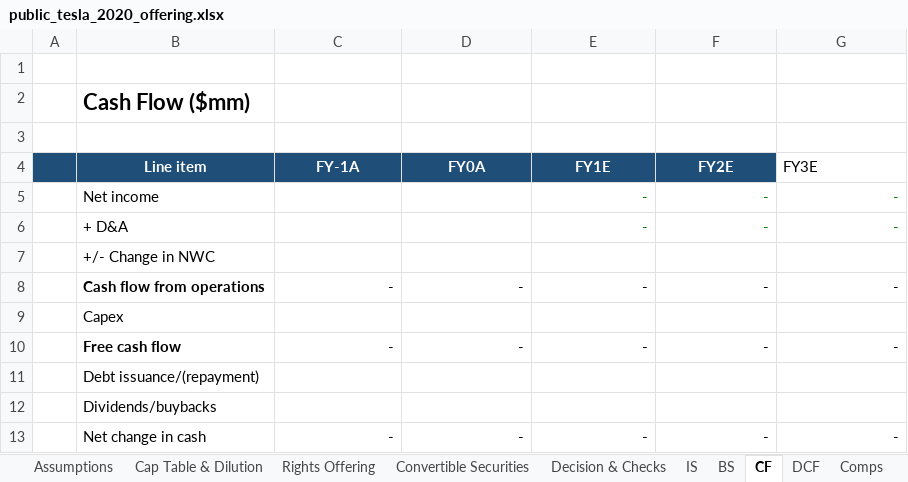
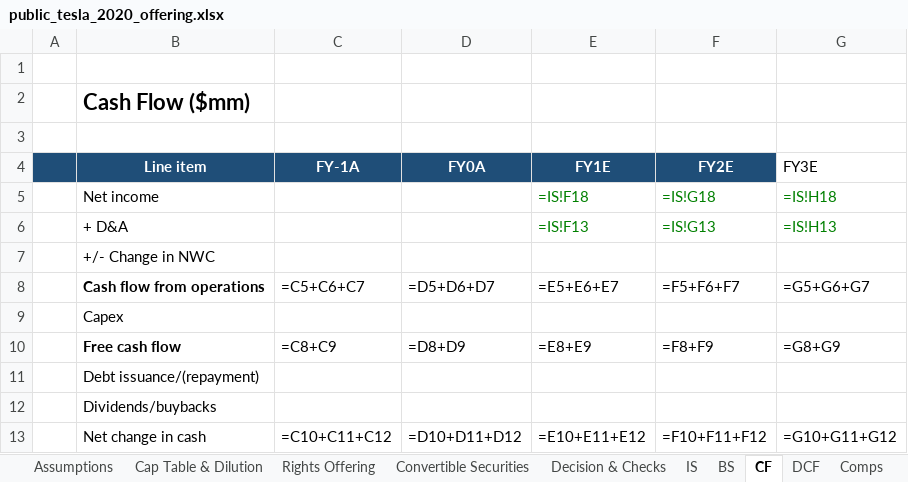
Before and after one commit to SMC17/finance-segway, an Excel workbook: 12_Equity_Finance/instances/public_tesla_2020_offering.xlsx, sheet CF, drawn as a sheet; values as stored, in another font and other column widths than the file's, no borders; formulas without a stored value are shown as written; the diff names each change by its address in the sheet, - before the commit and + after, or states it on an @@ line.

```diff
--- a/12_Equity_Finance/instances/public_tesla_2020_offering.xlsx (sheet CF)
+++ b/12_Equity_Finance/instances/public_tesla_2020_offering.xlsx (sheet CF)
-E5 (FY1E): -
+E5 (FY1E): =IS!F18
-F5 (FY2E): -
+F5 (FY2E): =IS!G18
-G5 (FY3E): -
+G5 (FY3E): =IS!H18
-E6 (FY1E): -
+E6 (FY1E): =IS!F13
-F6 (FY2E): -
+F6 (FY2E): =IS!G13
-G6 (FY3E): -
+G6 (FY3E): =IS!H13
-C8 (FY-1A): -
+C8 (FY-1A): =C5+C6+C7
-D8 (FY0A): -
+D8 (FY0A): =D5+D6+D7
-E8 (FY1E): -
+E8 (FY1E): =E5+E6+E7
-F8 (FY2E): -
+F8 (FY2E): =F5+F6+F7
-G8 (FY3E): -
+G8 (FY3E): =G5+G6+G7
-C10 (FY-1A): -
+C10 (FY-1A): =C8+C9
-D10 (FY0A): -
+D10 (FY0A): =D8+D9
-E10 (FY1E): -
+E10 (FY1E): =E8+E9
-F10 (FY2E): -
+F10 (FY2E): =F8+F9
-G10 (FY3E): -
+G10 (FY3E): =G8+G9
-C13 (FY-1A): -
+C13 (FY-1A): =C10+C11+C12
-D13 (FY0A): -
+D13 (FY0A): =D10+D11+D12
-E13 (FY1E): -
+E13 (FY1E): =E10+E11+E12
-F13 (FY2E): -
+F13 (FY2E): =F10+F11+F12
-G13 (FY3E): -
+G13 (FY3E): =G10+G11+G12
```
Also changed, not shown: sheet IS, sheet DCF, sheet Decision & Checks, sheet BS, sheet Cap Table & Dilution, sheet Rights Offering, 6 more sheets, 5 other files.
